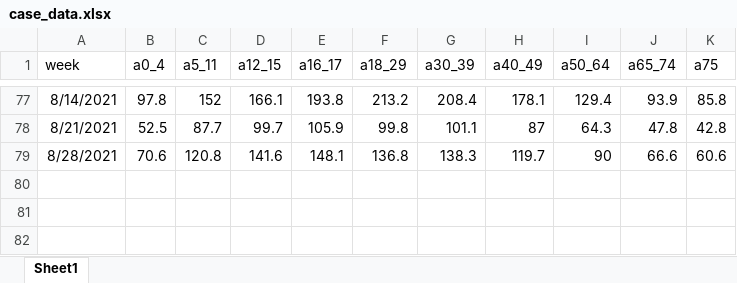
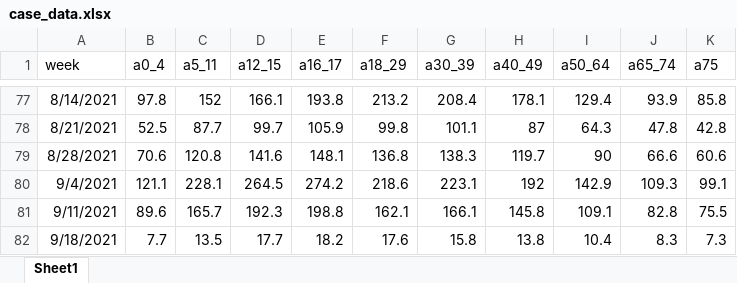
Before and after one commit to wiemken/covid-agegroups, an Excel workbook: case_data.xlsx, sheet Sheet1, drawn as a sheet; only a part is shown, gaps mark what is left out; values as stored, in another font and other column widths than the file's, no borders; the diff names each change by its address in the sheet, - before the commit and + after, or states it on an @@ line.

Commit message:
updated data for cases from CDC
https://covid.cdc.gov/covid-data-tracker/#demographicsovertime

```diff
--- a/case_data.xlsx (sheet Sheet1)
+++ b/case_data.xlsx (sheet Sheet1)
+row 80: 9/4/2021 | 121.1 | 228.1 | 264.5 | 274.2 | 218.6 | 223.1 | 192 | 142.9 | 109.3 | 99.1
+row 81: 9/11/2021 | 89.6 | 165.7 | 192.3 | 198.8 | 162.1 | 166.1 | 145.8 | 109.1 | 82.8 | 75.5
+row 82: 9/18/2021 | 7.7 | 13.5 | 17.7 | 18.2 | 17.6 | 15.8 | 13.8 | 10.4 | 8.3 | 7.3
```
